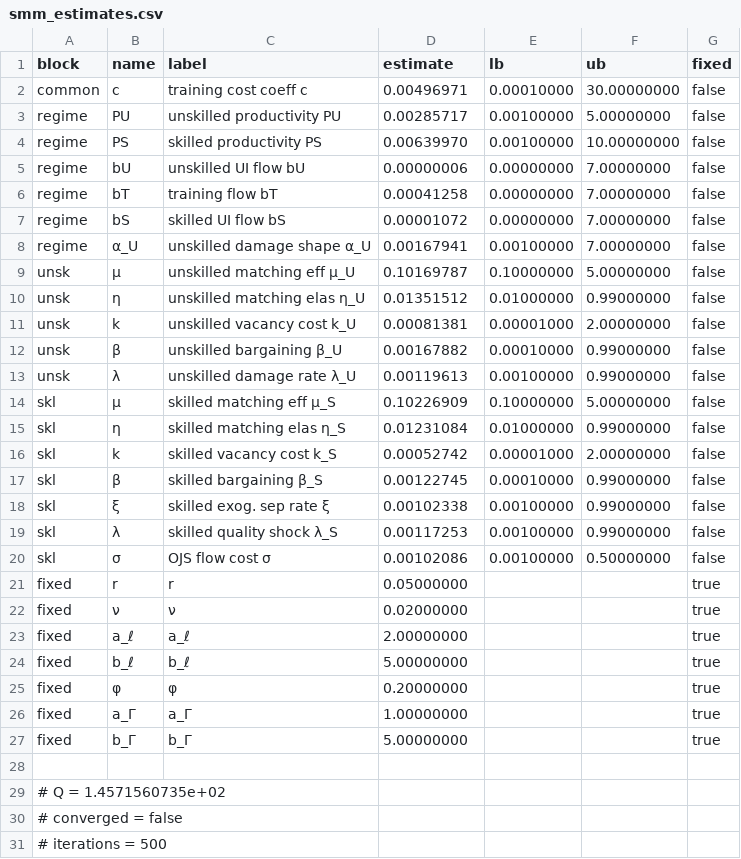
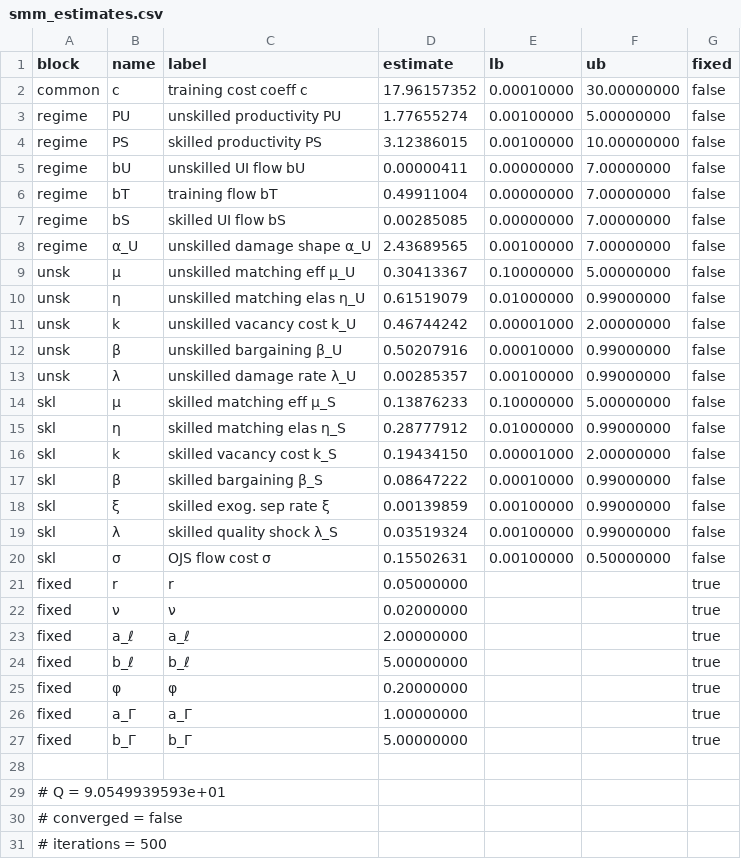
Before and after one commit to RamziChariag/DMP_labour_market_choice, a CSV file: output/tables/smm_estimates.csv, drawn as a sheet.

```diff
--- a/output/tables/smm_estimates.csv
+++ b/output/tables/smm_estimates.csv
@@ -1,21 +1,21 @@
 block,name,label,estimate,lb,ub,fixed
-common,c,training cost coeff c,0.00496971,0.00010000,30.00000000,false
-regime,PU,unskilled productivity PU,0.00285717,0.00100000,5.00000000,false
-regime,PS,skilled productivity PS,0.00639970,0.00100000,10.00000000,false
-regime,bU,unskilled UI flow bU,0.00000006,0.00000000,7.00000000,false
-regime,bT,training flow bT,0.00041258,0.00000000,7.00000000,false
-regime,bS,skilled UI flow bS,0.00001072,0.00000000,7.00000000,false
-regime,α_U,unskilled damage shape α_U,0.00167941,0.00100000,7.00000000,false
-unsk,μ,unskilled matching eff μ_U,0.10169787,0.10000000,5.00000000,false
-unsk,η,unskilled matching elas η_U,0.01351512,0.01000000,0.99000000,false
-unsk,k,unskilled vacancy cost k_U,0.00081381,0.00001000,2.00000000,false
-unsk,β,unskilled bargaining β_U,0.00167882,0.00010000,0.99000000,false
-unsk,λ,unskilled damage rate λ_U,0.00119613,0.00100000,0.99000000,false
-skl,μ,skilled matching eff μ_S,0.10226909,0.10000000,5.00000000,false
-skl,η,skilled matching elas η_S,0.01231084,0.01000000,0.99000000,false
-skl,k,skilled vacancy cost k_S,0.00052742,0.00001000,2.00000000,false
-skl,β,skilled bargaining β_S,0.00122745,0.00010000,0.99000000,false
-skl,ξ,skilled exog. sep rate ξ,0.00102338,0.00100000,0.99000000,false
-skl,λ,skilled quality shock λ_S,0.00117253,0.00100000,0.99000000,false
-skl,σ,OJS flow cost σ,0.00102086,0.00100000,0.50000000,false
+common,c,training cost coeff c,17.96157352,0.00010000,30.00000000,false
+regime,PU,unskilled productivity PU,1.77655274,0.00100000,5.00000000,false
+regime,PS,skilled productivity PS,3.12386015,0.00100000,10.00000000,false
+regime,bU,unskilled UI flow bU,0.00000411,0.00000000,7.00000000,false
+regime,bT,training flow bT,0.49911004,0.00000000,7.00000000,false
+regime,bS,skilled UI flow bS,0.00285085,0.00000000,7.00000000,false
+regime,α_U,unskilled damage shape α_U,2.43689565,0.00100000,7.00000000,false
+unsk,μ,unskilled matching eff μ_U,0.30413367,0.10000000,5.00000000,false
+unsk,η,unskilled matching elas η_U,0.61519079,0.01000000,0.99000000,false
+unsk,k,unskilled vacancy cost k_U,0.46744242,0.00001000,2.00000000,false
+unsk,β,unskilled bargaining β_U,0.50207916,0.00010000,0.99000000,false
+unsk,λ,unskilled damage rate λ_U,0.00285357,0.00100000,0.99000000,false
+skl,μ,skilled matching eff μ_S,0.13876233,0.10000000,5.00000000,false
+skl,η,skilled matching elas η_S,0.28777912,0.01000000,0.99000000,false
+skl,k,skilled vacancy cost k_S,0.19434150,0.00001000,2.00000000,false
+skl,β,skilled bargaining β_S,0.08647222,0.00010000,0.99000000,false
+skl,ξ,skilled exog. sep rate ξ,0.00139859,0.00100000,0.99000000,false
+skl,λ,skilled quality shock λ_S,0.03519324,0.00100000,0.99000000,false
+skl,σ,OJS flow cost σ,0.15502631,0.00100000,0.50000000,false
 fixed,r,r,0.05000000,,,true
@@ -28,3 +28,3 @@ fixed,b_Γ,b_Γ,5.00000000,,,true
 
-# Q = 1.4571560735e+02
+# Q = 9.0549939593e+01
 # converged = false
```
Also changed, not shown: 24 other files.
